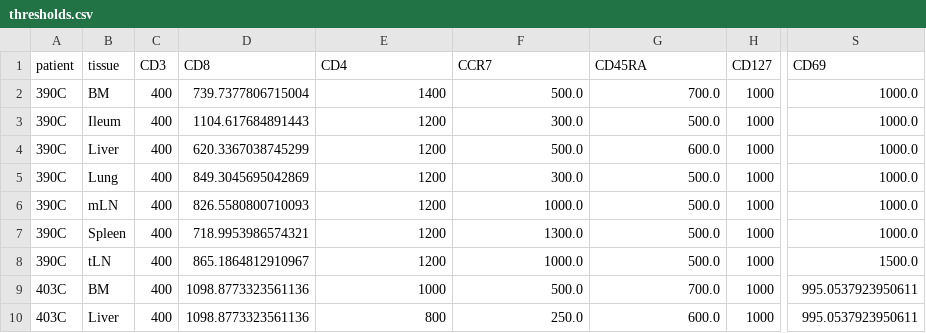
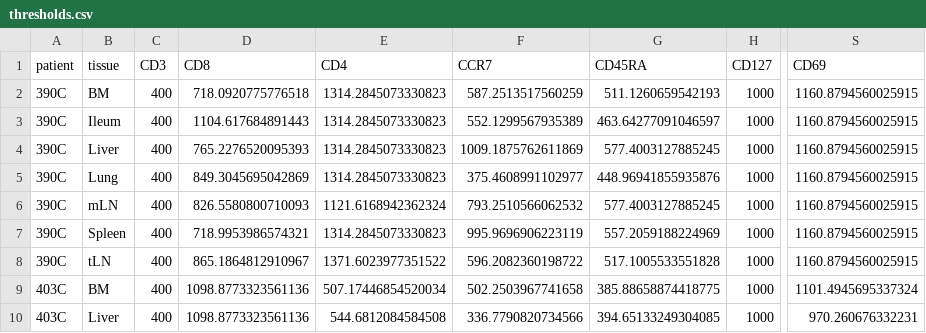
Before and after one commit to gszep/FlowAtlas.jl, a CSV file: data/thresholds.csv, drawn as a sheet; only a part is shown, gaps mark what is left out; the diff covers the shown part only; the diff names each change by its address in the sheet, - before the commit and + after, or states it on an @@ line.

```diff
--- a/data/thresholds.csv
+++ b/data/thresholds.csv
-D2 (CD8): 739.7377806715004
+D2 (CD8): 718.0920775776518
-E2 (CD4): 1400
+E2 (CD4): 1314.2845073330823
-F2 (CCR7): 500.0
+F2 (CCR7): 587.2513517560259
-G2 (CD45RA): 700.0
+G2 (CD45RA): 511.1260659542193
-S2:S7 (CD69): 1000.0
+S2:S7 (CD69): 1160.8794560025915
-E3:E5 (CD4): 1200
+E3:E5 (CD4): 1314.2845073330823
-F3 (CCR7): 300.0
+F3 (CCR7): 552.1299567935389
-G3 (CD45RA): 500.0
+G3 (CD45RA): 463.64277091046597
-D4 (CD8): 620.3367038745299
+D4 (CD8): 765.2276520095393
-F4 (CCR7): 500.0
+F4 (CCR7): 1009.1875762611869
-G4 (CD45RA): 600.0
+G4 (CD45RA): 577.4003127885245
-F5 (CCR7): 300.0
+F5 (CCR7): 375.4608991102977
-G5 (CD45RA): 500.0
+G5 (CD45RA): 448.96941855935876
-E6 (CD4): 1200
+E6 (CD4): 1121.6168942362324
-F6 (CCR7): 1000.0
+F6 (CCR7): 793.2510566062532
-G6 (CD45RA): 500.0
+G6 (CD45RA): 577.4003127885245
-E7 (CD4): 1200
+E7 (CD4): 1314.2845073330823
-F7 (CCR7): 1300.0
+F7 (CCR7): 995.9696906223119
-G7 (CD45RA): 500.0
+G7 (CD45RA): 557.2059188224969
-E8 (CD4): 1200
+E8 (CD4): 1371.6023977351522
-F8 (CCR7): 1000.0
+F8 (CCR7): 596.2082360198722
-G8 (CD45RA): 500.0
+G8 (CD45RA): 517.1005533551828
-S8 (CD69): 1500.0
+S8 (CD69): 1160.8794560025915
-E9 (CD4): 1000
+E9 (CD4): 507.17446854520034
-F9 (CCR7): 500.0
+F9 (CCR7): 502.2503967741658
-G9 (CD45RA): 700.0
+G9 (CD45RA): 385.88658874418775
-S9 (CD69): 995.0537923950611
+S9 (CD69): 1101.4945695337324
-E10 (CD4): 800
+E10 (CD4): 544.6812084584508
-F10 (CCR7): 250.0
+F10 (CCR7): 336.7790820734566
-G10 (CD45RA): 600.0
+G10 (CD45RA): 394.65133249304085
-S10 (CD69): 995.0537923950611
+S10 (CD69): 970.260676332231
```
Also changed, not shown: 72 edited cells elsewhere in this file, 1 other file.
